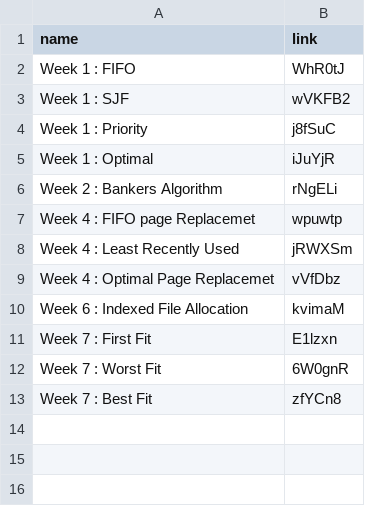
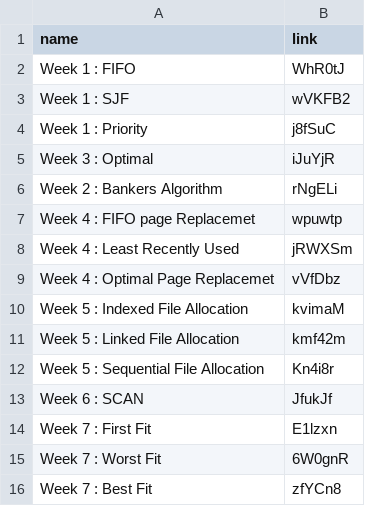
Before and after one commit to SandeepK1729/OS-Lab, a CSV file: oslab.csv, drawn as a sheet.

Commit message:
Done with week-6 scan

```diff
--- a/oslab.csv
+++ b/oslab.csv
@@ -4,3 +4,3 @@ name,link
 "Week 1 : Priority",j8fSuC
-"Week 1 : Optimal",iJuYjR
+"Week 3 : Optimal",iJuYjR
 "Week 2 : Bankers Algorithm",rNgELi
@@ -9,3 +9,6 @@ name,link
 "Week 4 : Optimal Page Replacemet",vVfDbz
-"Week 6 : Indexed File Allocation",kvimaM
+"Week 5 : Indexed File Allocation",kvimaM
+"Week 5 : Linked File Allocation",kmf42m
+"Week 5 : Sequential File Allocation",Kn4i8r
+"Week 6 : SCAN",JfukJf
 "Week 7 : First Fit",E1lzxn
```
Also changed, not shown: 9 other files.
